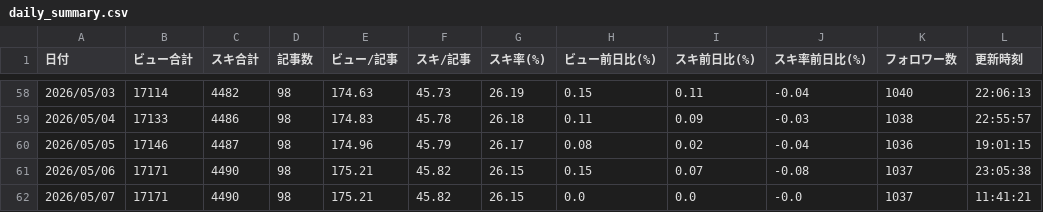
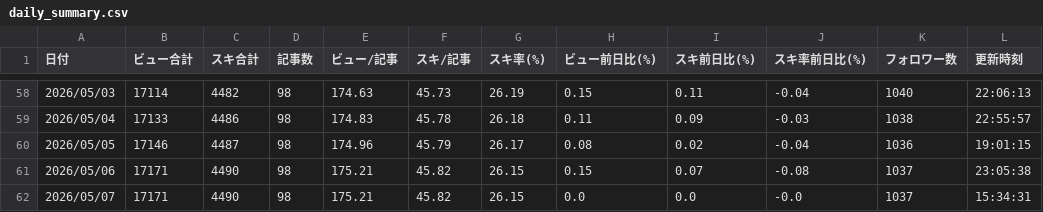
Before and after one commit to ganden0807-collab/note-stats-tracker, a CSV file: data/daily_summary.csv, drawn as a sheet; only a part is shown, gaps mark what is left out.

```diff
--- a/data/daily_summary.csv
+++ b/data/daily_summary.csv
@@ -61,2 +61,2 @@
 2026/05/06,17171,4490,98,175.21,45.82,26.15,0.15,0.07,-0.08,1037,23:05:38
-2026/05/07,17171,4490,98,175.21,45.82,26.15,0.0,0.0,-0.0,1037,11:41:21
+2026/05/07,17171,4490,98,175.21,45.82,26.15,0.0,0.0,-0.0,1037,15:34:31
```
